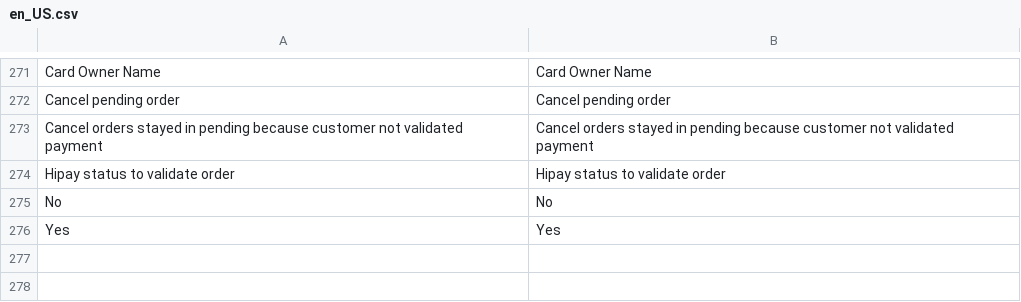
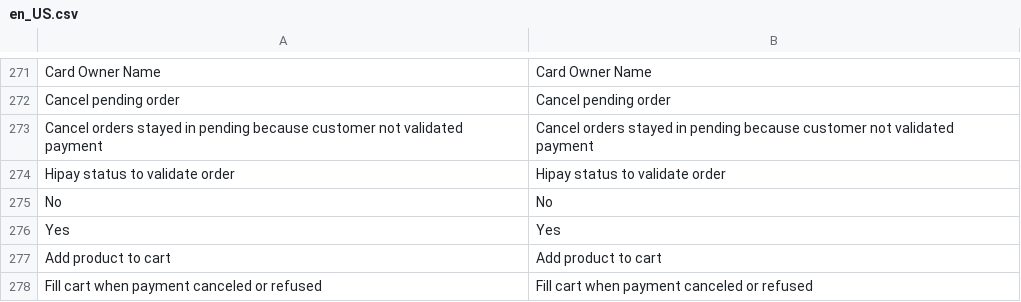
Before and after one commit to hipay/hipay-fullservice-sdk-magento2, a CSV file: src/i18n/en_US.csv, drawn as a sheet; only a part is shown, gaps mark what is left out.

```diff
--- a/src/i18n/en_US.csv
+++ b/src/i18n/en_US.csv
@@ -276 +276,3 @@
 "Yes","Yes"
+"Add product to cart","Add product to cart"
+"Fill cart when payment canceled or refused","Fill cart when payment canceled or refused"
```
Also changed, not shown: src/i18n/fr_FR.csv, 6 other files.
